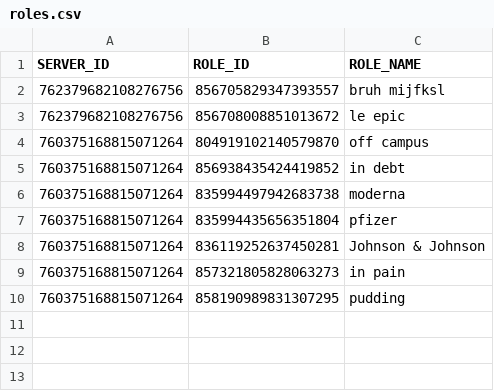
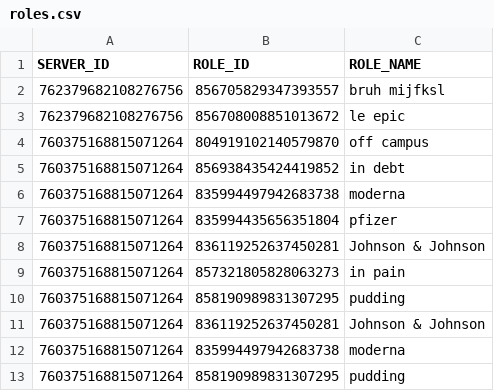
Before and after one commit to AlbinoGiraffe/albinobot, a CSV file: roles.csv, drawn as a sheet.

```diff
--- a/roles.csv
+++ b/roles.csv
@@ -10 +10,4 @@ SERVER_ID,ROLE_ID,ROLE_NAME
 760375168815071264,858190989831307295,pudding
+760375168815071264,836119252637450281,Johnson & Johnson
+760375168815071264,835994497942683738,moderna
+760375168815071264,858190989831307295,pudding
```
Also changed, not shown: 3 other files.
